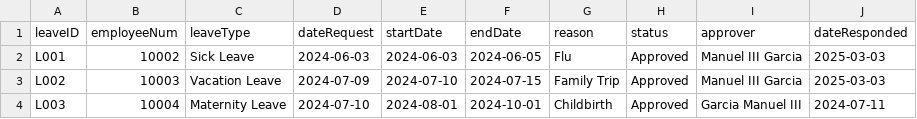
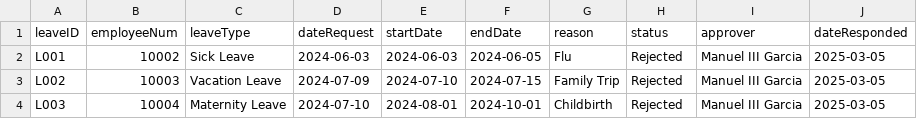
Before and after one commit to shekinahjabez/Terminal-Assessment-MotorPH-Payroll-System-OOP, a CSV file: src/data9/LeaveRequests.csv, drawn as a sheet.

```diff
--- a/src/data9/LeaveRequests.csv
+++ b/src/data9/LeaveRequests.csv
@@ -1,4 +1,4 @@
 leaveID,employeeNum,leaveType,dateRequest,startDate,endDate,reason,status,approver,dateResponded
-L001,10002,Sick Leave,2024-06-03,2024-06-03,2024-06-05,Flu,Approved,Manuel III Garcia,2025-03-03
-L002,10003,Vacation Leave,2024-07-09,2024-07-10,2024-07-15,Family Trip,Approved,Manuel III Garcia,2025-03-03
-L003,10004,Maternity Leave,2024-07-10,2024-08-01,2024-10-01,Childbirth,Approved,Garcia Manuel III,2024-07-11
+L001,10002,Sick Leave,2024-06-03,2024-06-03,2024-06-05,Flu,Rejected,Manuel III Garcia,2025-03-05
+L002,10003,Vacation Leave,2024-07-09,2024-07-10,2024-07-15,Family Trip,Rejected,Manuel III Garcia,2025-03-05
+L003,10004,Maternity Leave,2024-07-10,2024-08-01,2024-10-01,Childbirth,Rejected,Manuel III Garcia,2025-03-05
```
Also changed, not shown: 6 other files.
